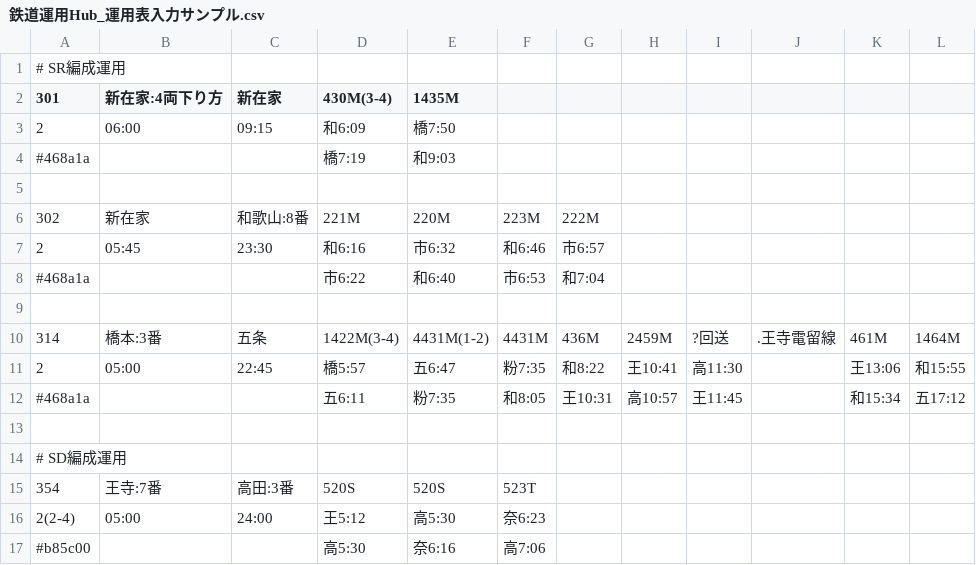
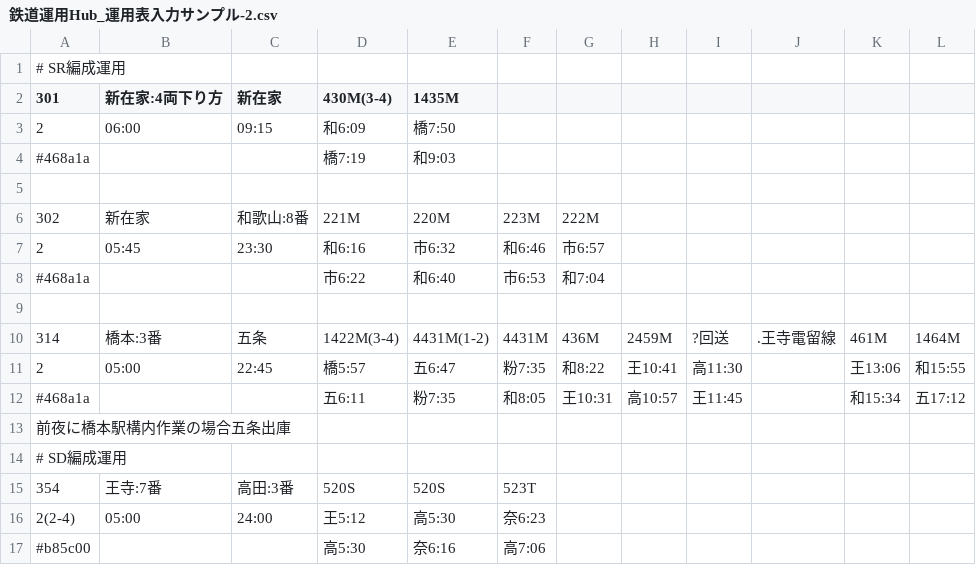
Before and after one commit to 2-pd/unyohub, a CSV file: documents/鉄道運用Hub_運用表入力サンプル-2.csv (was documents/鉄道運用Hub_運用表入力サンプル.csv), drawn as a sheet.

```diff
--- a/documents/鉄道運用Hub_運用表入力サンプル.csv
+++ b/documents/鉄道運用Hub_運用表入力サンプル-2.csv
@@ -12,3 +12,3 @@
 "#468a1a",,,"五6:11","粉7:35","和8:05","王10:31","高10:57","王11:45",,"和15:34","五17:12"
-,,,,,,,,,,,
+"前夜に橋本駅構内作業の場合五条出庫",,,,,,,,,,,
 "# SD編成運用",,,,,,,,,,,
```
Also changed, not shown: 5 other files.
